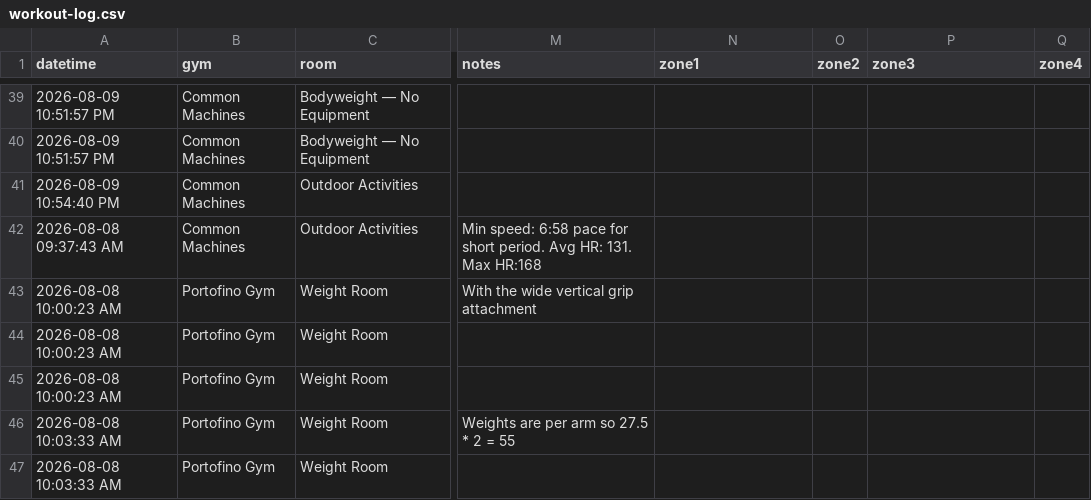
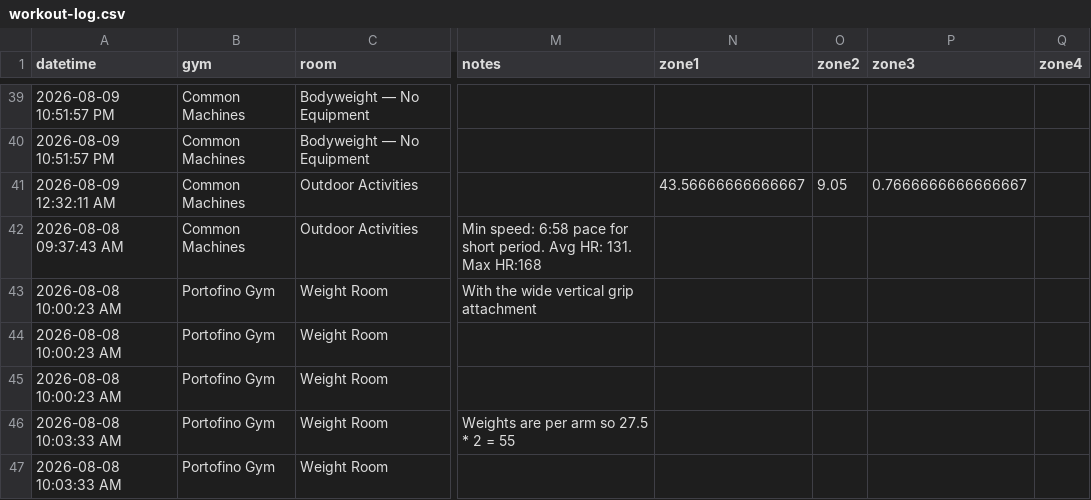
Before and after one commit to chromacole/logtrim, a CSV file: workout-log.csv, drawn as a sheet; only a part is shown, gaps mark what is left out; the diff names each change by its address in the sheet, - before the commit and + after, or states it on an @@ line.

Commit message:
Update workout log CSV

```diff
--- a/workout-log.csv
+++ b/workout-log.csv
-A41 (datetime): 2026-08-09 10:54:40 PM
+A41 (datetime): 2026-08-09 12:32:11 AM
-N41 (zone1): (empty)
+N41 (zone1): 43.56666666666667
-O41 (zone2): (empty)
+O41 (zone2): 9.05
-P41 (zone3): (empty)
+P41 (zone3): 0.7666666666666667
```
